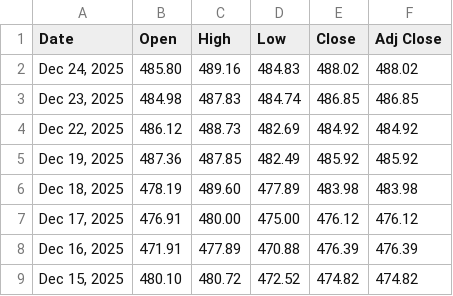
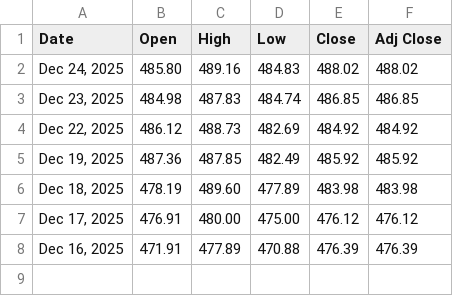
Before and after one commit to zenoNong/AlphaWeave, a CSV file: data/MSFT.csv, drawn as a sheet; the diff names each change by its address in the sheet, - before the commit and + after, or states it on an @@ line.

```diff
--- a/data/MSFT.csv
+++ b/data/MSFT.csv
-row 9: Dec 15, 2025 | 480.10 | 480.72 | 472.52 | 474.82 | 474.82
```
